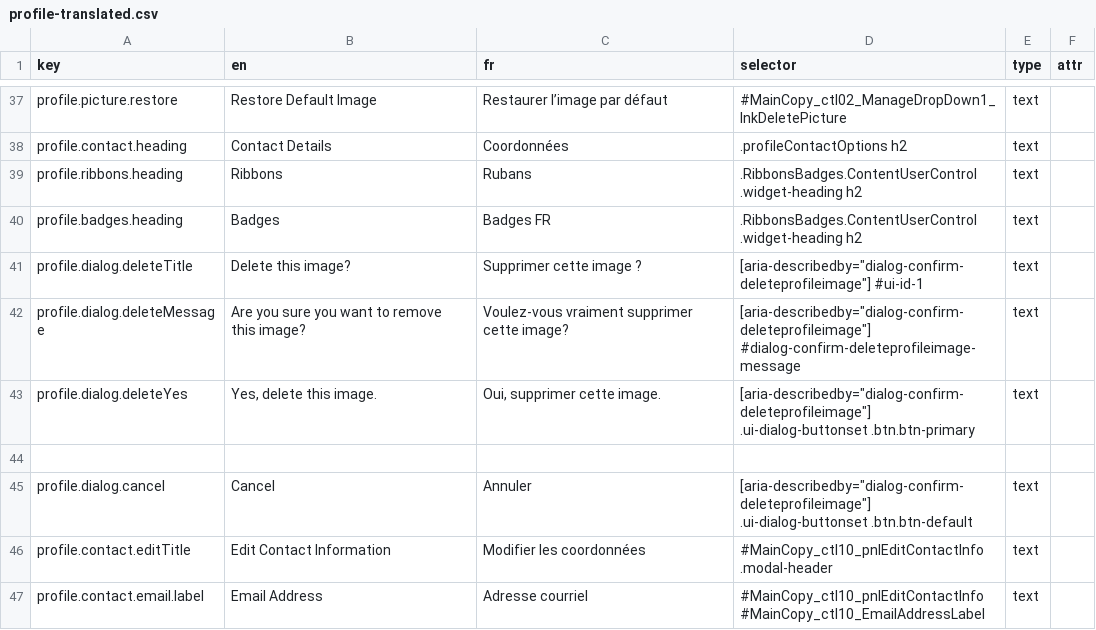
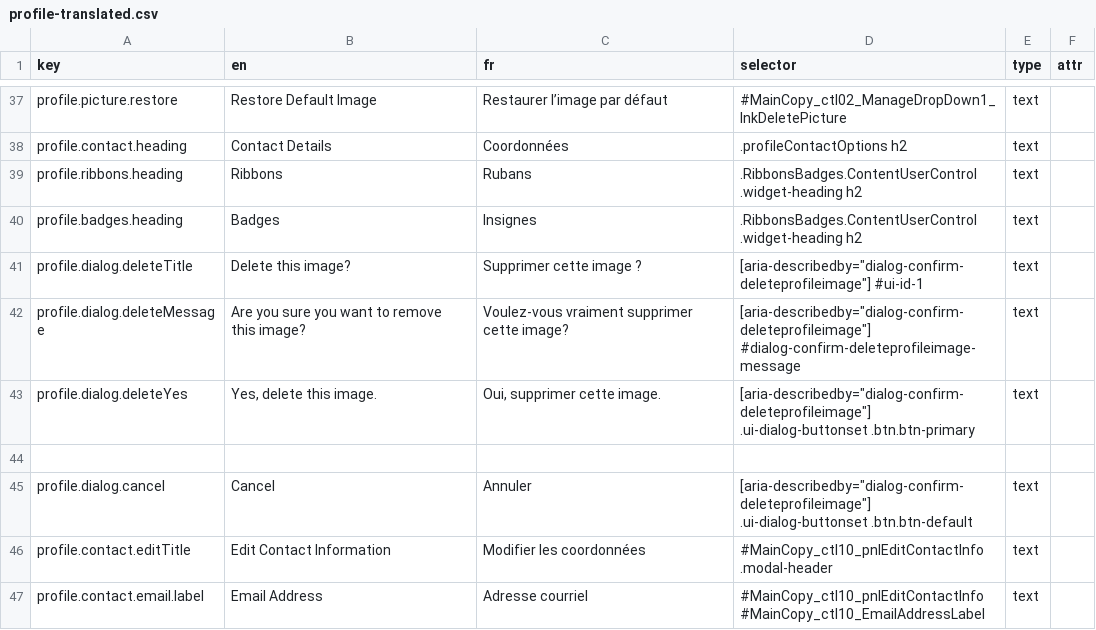
Before and after one commit to prospercanada/i18n-thrive, a CSV file: i18n-build/profile-translated.csv, drawn as a sheet; only a part is shown, gaps mark what is left out.

```diff
--- a/i18n-build/profile-translated.csv
+++ b/i18n-build/profile-translated.csv
@@ -39,3 +39,3 @@ profile.contact.heading,Contact Details,Coordonnées,.profileContactOptions h2,t
 profile.ribbons.heading,Ribbons,Rubans,.RibbonsBadges.ContentUserControl .widget-heading h2,text,
-profile.badges.heading,Badges,Badges FR,.RibbonsBadges.ContentUserControl .widget-heading h2,text,
+profile.badges.heading,Badges,Insignes,.RibbonsBadges.ContentUserControl .widget-heading h2,text,
 profile.dialog.deleteTitle,Delete this image?,Supprimer cette image ?,[aria-describedby="dialog-confirm-deleteprofileimage"] #ui-id-1,text,
```
Also changed, not shown: i18n-build/accountSettingsSubscriptions-translated.csv, 4 other files.
